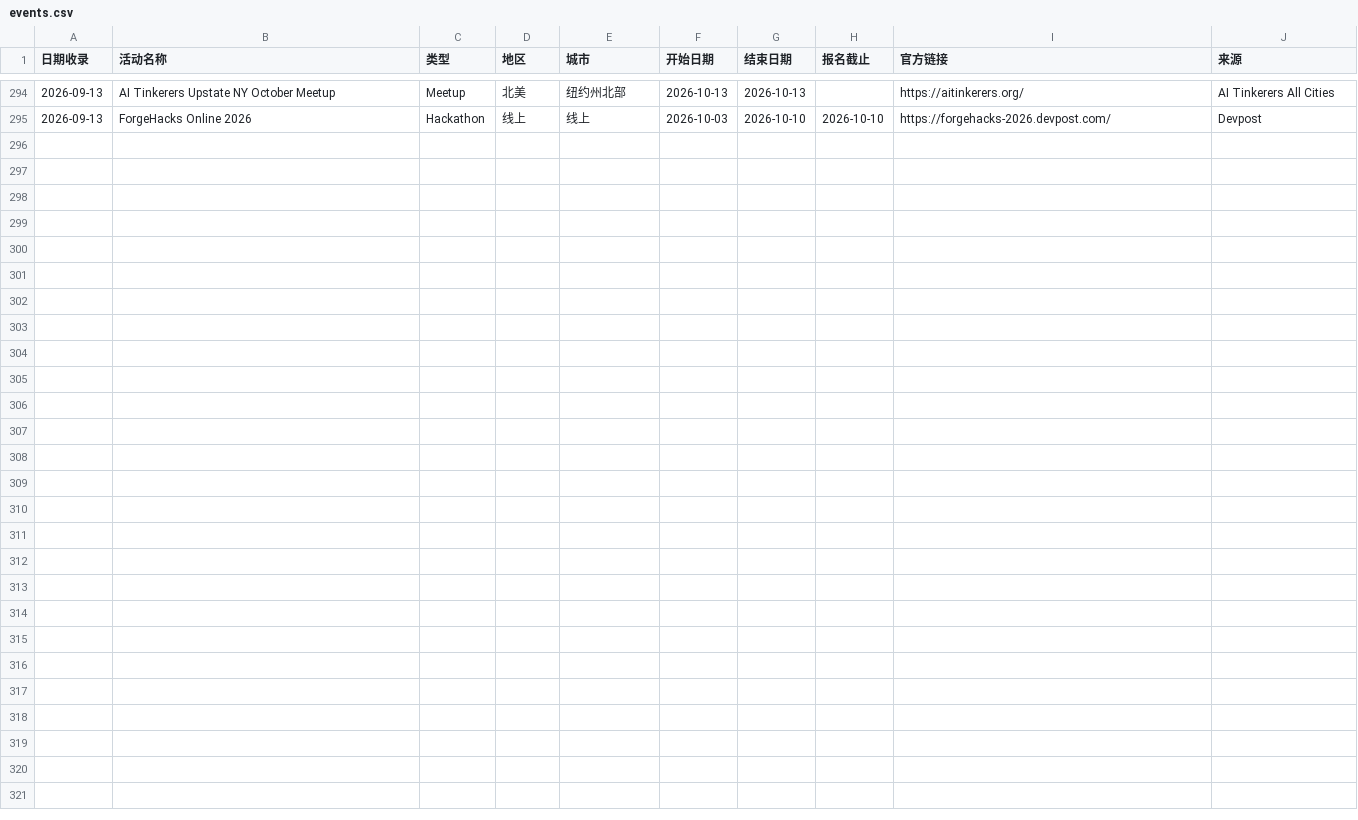
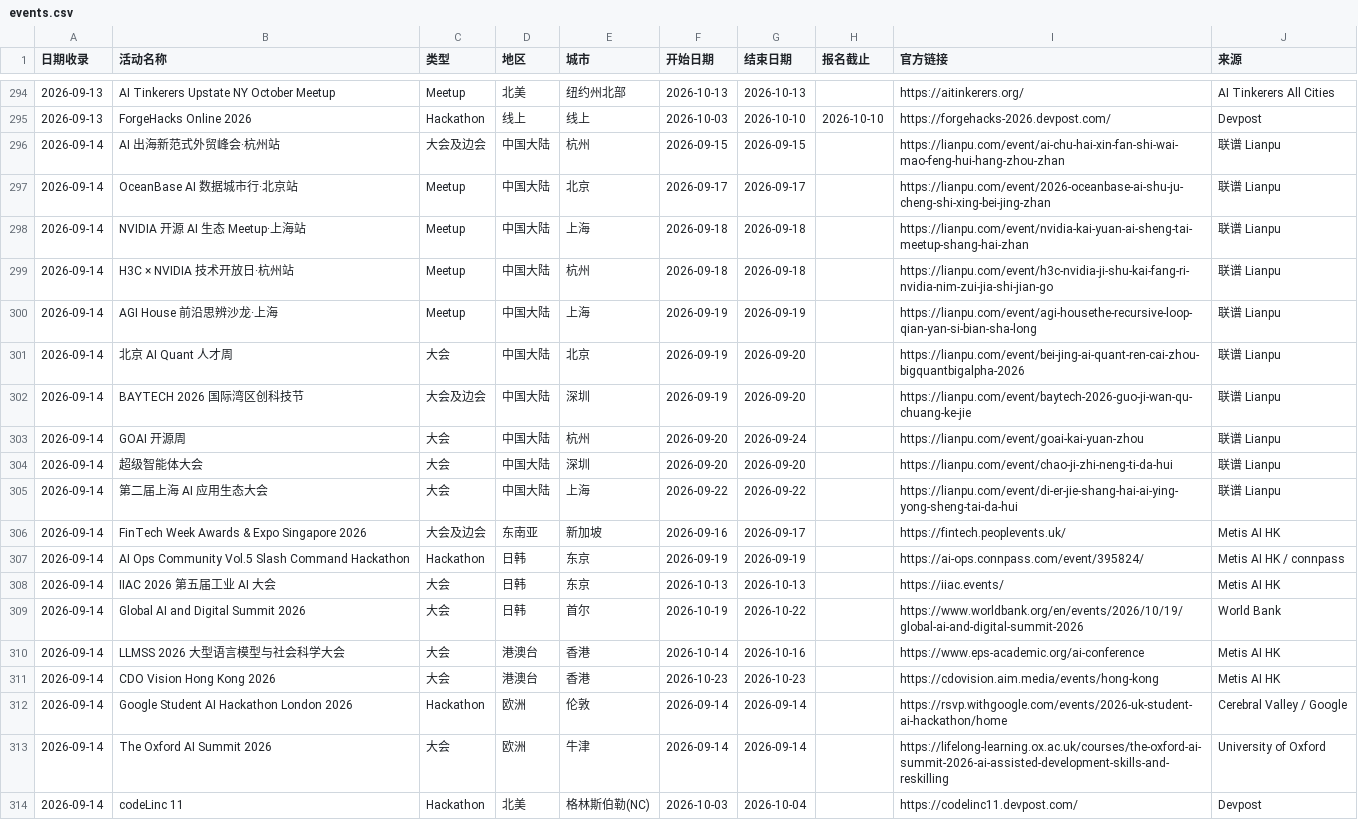
Before and after one commit to loissun33/global-events, a CSV file: events.csv, drawn as a sheet; only a part is shown, gaps mark what is left out; the diff names each change by its address in the sheet, - before the commit and + after, or states it on an @@ line.

```diff
--- a/events.csv
+++ b/events.csv
+row 296: 2026-09-14 | AI 出海新范式外贸峰会·杭州站 | 大会及边会 | 中国大陆 | 杭州 | 2026-09-15 | 2026-09-15 |  | https://lianpu.com/event/ai-chu-hai-xin-fan-shi-wai-mao-feng-hui-hang-zhou-zhan | 联谱 Lianpu
+row 297: 2026-09-14 | OceanBase AI 数据城市行·北京站 | Meetup | 中国大陆 | 北京 | 2026-09-17 | 2026-09-17 |  | https://lianpu.com/event/2026-oceanbase-ai-shu-ju-cheng-shi-xing-bei-jing-zhan | 联谱 Lianpu
+row 298: 2026-09-14 | NVIDIA 开源 AI 生态 Meetup·上海站 | Meetup | 中国大陆 | 上海 | 2026-09-18 | 2026-09-18 |  | https://lianpu.com/event/nvidia-kai-yuan-ai-sheng-tai-meetup-shang-hai-zhan | 联谱 Lianpu
+row 299: 2026-09-14 | H3C × NVIDIA 技术开放日·杭州站 | Meetup | 中国大陆 | 杭州 | 2026-09-18 | 2026-09-18 |  | https://lianpu.com/event/h3c-nvidia-ji-shu-kai-fang-ri-nvidia-nim-zui-jia-shi-jian-go | 联谱 Lianpu
+row 300: 2026-09-14 | AGI House 前沿思辨沙龙·上海 | Meetup | 中国大陆 | 上海 | 2026-09-19 | 2026-09-19 |  | https://lianpu.com/event/agi-housethe-recursive-loop-qian-yan-si-bian-sha-long | 联谱 Lianpu
+row 301: 2026-09-14 | 北京 AI Quant 人才周 | 大会 | 中国大陆 | 北京 | 2026-09-19 | 2026-09-20 |  | https://lianpu.com/event/bei-jing-ai-quant-ren-cai-zhou-bigquantbigalpha-2026 | 联谱 Lianpu
+row 302: 2026-09-14 | BAYTECH 2026 国际湾区创科技节 | 大会及边会 | 中国大陆 | 深圳 | 2026-09-19 | 2026-09-20 |  | https://lianpu.com/event/baytech-2026-guo-ji-wan-qu-chuang-ke-jie | 联谱 Lianpu
+row 303: 2026-09-14 | GOAI 开源周 | 大会 | 中国大陆 | 杭州 | 2026-09-20 | 2026-09-24 |  | https://lianpu.com/event/goai-kai-yuan-zhou | 联谱 Lianpu
+row 304: 2026-09-14 | 超级智能体大会 | 大会 | 中国大陆 | 深圳 | 2026-09-20 | 2026-09-20 |  | https://lianpu.com/event/chao-ji-zhi-neng-ti-da-hui | 联谱 Lianpu
+row 305: 2026-09-14 | 第二届上海 AI 应用生态大会 | 大会 | 中国大陆 | 上海 | 2026-09-22 | 2026-09-22 |  | https://lianpu.com/event/di-er-jie-shang-hai-ai-ying-yong-sheng-tai-da-hui | 联谱 Lianpu
+row 306: 2026-09-14 | FinTech Week Awards & Expo Singapore 2026 | 大会及边会 | 东南亚 | 新加坡 | 2026-09-16 | 2026-09-17 |  | https://fintech.peoplevents.uk/ | Metis AI HK
+row 307: 2026-09-14 | AI Ops Community Vol.5 Slash Command Hackathon | Hackathon | 日韩 | 东京 | 2026-09-19 | 2026-09-19 |  | https://ai-ops.connpass.com/event/395824/ | Metis AI HK / connpass
+row 308: 2026-09-14 | IIAC 2026 第五届工业 AI 大会 | 大会 | 日韩 | 东京 | 2026-10-13 | 2026-10-13 |  | https://iiac.events/ | Metis AI HK
+row 309: 2026-09-14 | Global AI and Digital Summit 2026 | 大会 | 日韩 | 首尔 | 2026-10-19 | 2026-10-22 |  | https://www.worldbank.org/en/events/2026/10/19/global-ai-and-digital-summit-2026 | World Bank
+row 310: 2026-09-14 | LLMSS 2026 大型语言模型与社会科学大会 | 大会 | 港澳台 | 香港 | 2026-10-14 | 2026-10-16 |  | https://www.eps-academic.org/ai-conference | Metis AI HK
+row 311: 2026-09-14 | CDO Vision Hong Kong 2026 | 大会 | 港澳台 | 香港 | 2026-10-23 | 2026-10-23 |  | https://cdovision.aim.media/events/hong-kong | Metis AI HK
+row 312: 2026-09-14 | Google Student AI Hackathon London 2026 | Hackathon | 欧洲 | 伦敦 | 2026-09-14 | 2026-09-14 |  | https://rsvp.withgoogle.com/events/2026-uk-student-ai-hackathon/home | Cerebral Valley / Google
+row 313: 2026-09-14 | The Oxford AI Summit 2026 | 大会 | 欧洲 | 牛津 | 2026-09-14 | 2026-09-14 |  | https://lifelong-learning.ox.ac.uk/courses/the-oxford-ai-summit-2026-ai-assisted-development-skills-and-reskilling | University of Oxford
+row 314: 2026-09-14 | codeLinc 11 | Hackathon | 北美 | 格林斯伯勒(NC) | 2026-10-03 | 2026-10-04 |  | https://codelinc11.devpost.com/ | Devpost
```
Also changed, not shown: 2 other files.
